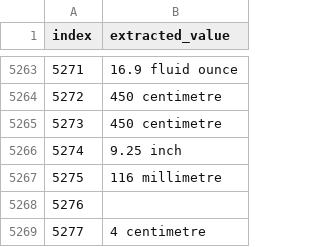
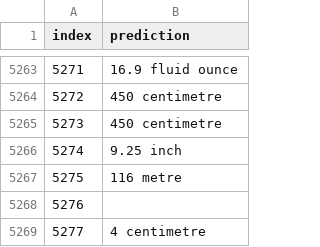
Before and after one commit to paakhim10/g2ap-ml-challenge, a CSV file: helper/split/output/outputstest1.csv, drawn as a sheet; only a part is shown, gaps mark what is left out; the diff covers the shown part only.

```diff
--- a/helper/split/output/outputstest1.csv
+++ b/helper/split/output/outputstest1.csv
@@ -1 +1 @@
-index,extracted_value
+index,prediction
@@ -5266,3 +5266,3 @@ index,extracted_value
 5274,9.25 inch
-5275,116 millimetre
+5275,116 metre
 5276,
```
Also changed, not shown: 5 edited cells elsewhere in this file, 39 other files.
